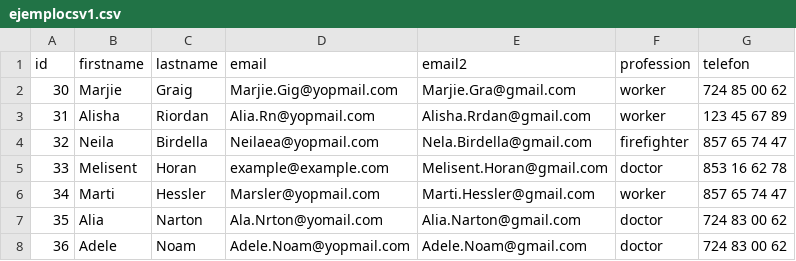
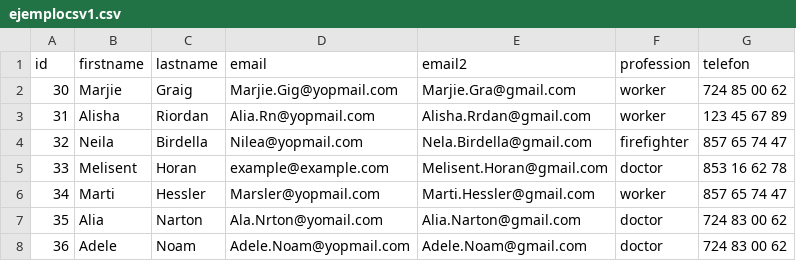
Before and after one commit to Enrgaraba/SensitiBot-Tests, a CSV file: ejemplocsv1.csv, drawn as a sheet; only a part is shown.

```diff
--- a/ejemplocsv1.csv
+++ b/ejemplocsv1.csv
@@ -3,3 +3,3 @@ id,firstname,lastname,email,email2,profession,telefon
 31,Alisha,Riordan,Alia.Rn@yopmail.com,Alisha.Rrdan@gmail.com,worker,123 45 67 89
-32,Neila,Birdella,Neilaea@yopmail.com,Nela.Birdella@gmail.com,firefighter,857 65 74 47
+32,Neila,Birdella,Nilea@yopmail.com,Nela.Birdella@gmail.com,firefighter,857 65 74 47
 33,Melisent,Horan,example@example.com,Melisent.Horan@gmail.com,doctor,853 16 62 78
```
Also changed, not shown: 6 other files.
